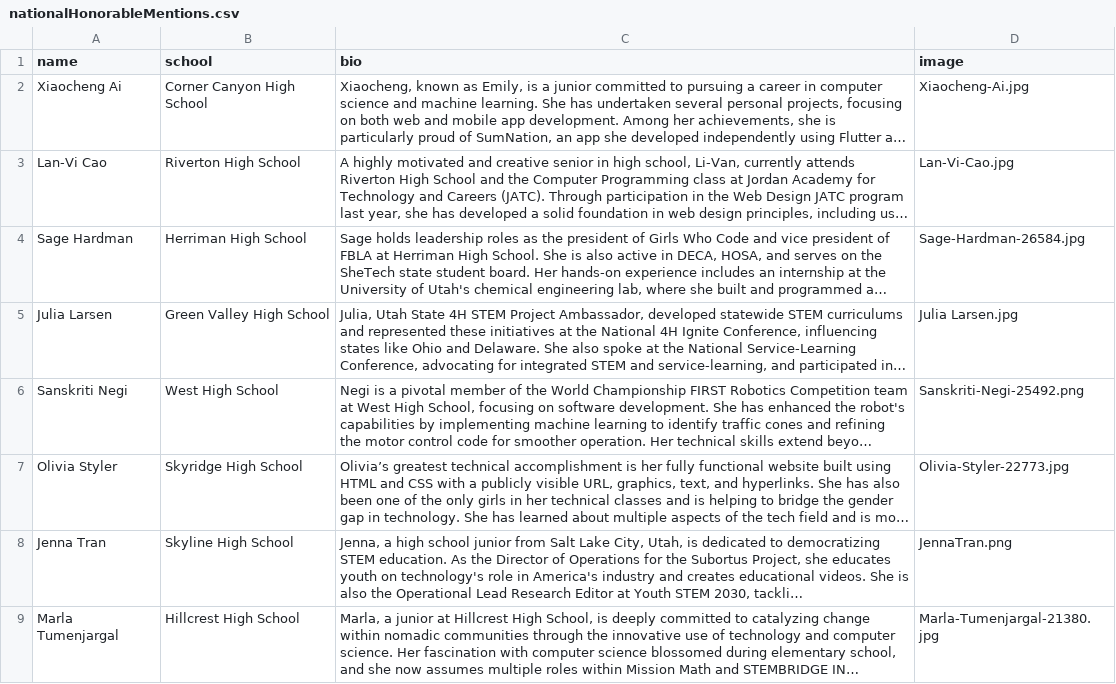
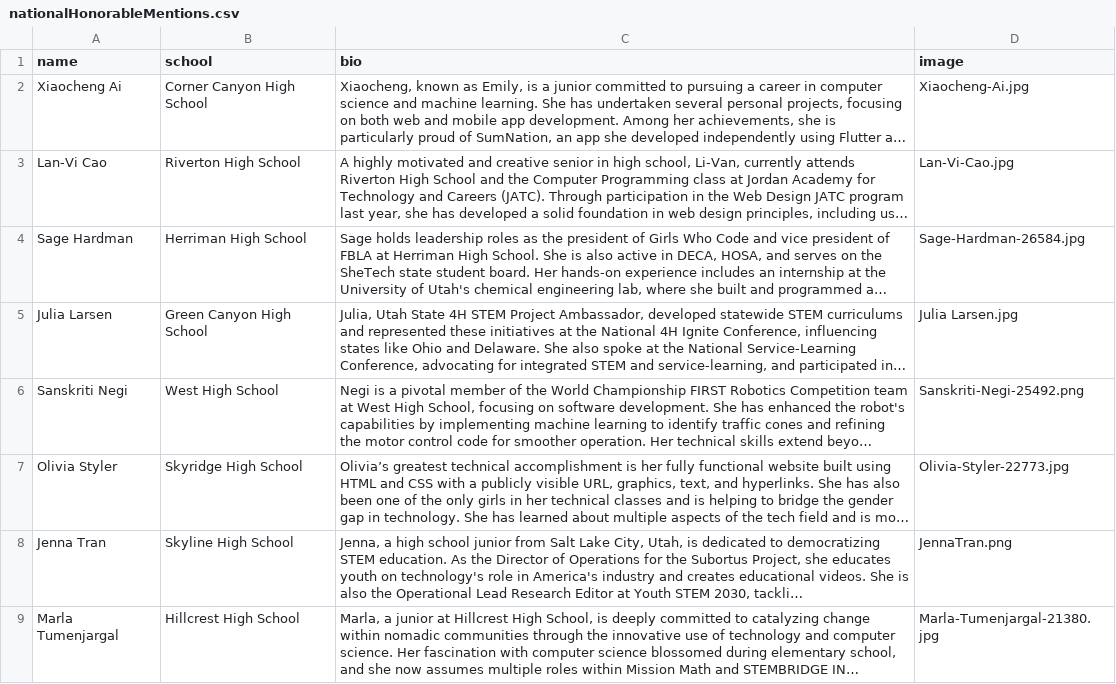
Before and after one commit to hhu/NCWIT_AiC, a CSV file: affiliate_data/nationalHonorableMentions.csv, drawn as a sheet; long unchanged cells end in …; the diff names each change by its address in the sheet, - before the commit and + after, or states it on an @@ line.

Commit message:
Fix school name and image display

```diff
--- a/affiliate_data/nationalHonorableMentions.csv
+++ b/affiliate_data/nationalHonorableMentions.csv
-B5 (school): Green Valley High School
+B5 (school): Green Canyon High School
```
Also changed, not shown: affiliate_data/stateHonorableMentions.csv, affiliate_data/stateRisingStars.csv, 1 other file.
